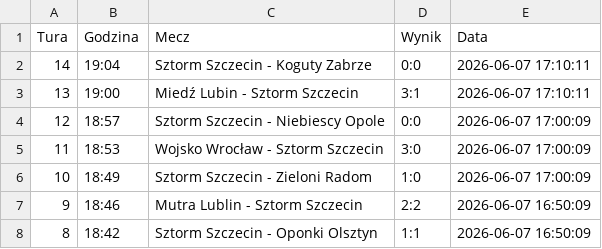
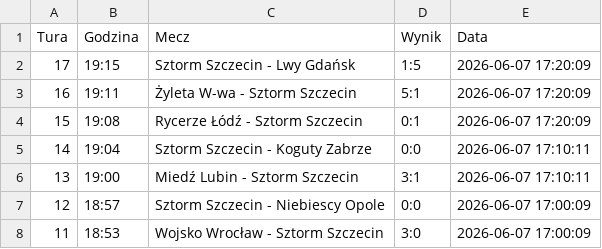
Before and after one commit to tesar13/Virtuale, a CSV file: wyniki.csv, drawn as a sheet; only a part is shown; the shorter side is filled out with more unchanged rows.

Commit message:
Aktualizacja wynikow 2026-06-07 17:20:09

```diff
--- a/wyniki.csv
+++ b/wyniki.csv
@@ -1,2 +1,5 @@
 Tura,Godzina,Mecz,Wynik,Data
+17,19:15,Sztorm Szczecin - Lwy Gdańsk,1:5,2026-06-07 17:20:09
+16,19:11,Żyleta W-wa - Sztorm Szczecin,5:1,2026-06-07 17:20:09
+15,19:08,Rycerze Łódź - Sztorm Szczecin,0:1,2026-06-07 17:20:09
 14,19:04,Sztorm Szczecin - Koguty Zabrze,0:0,2026-06-07 17:10:11
```
